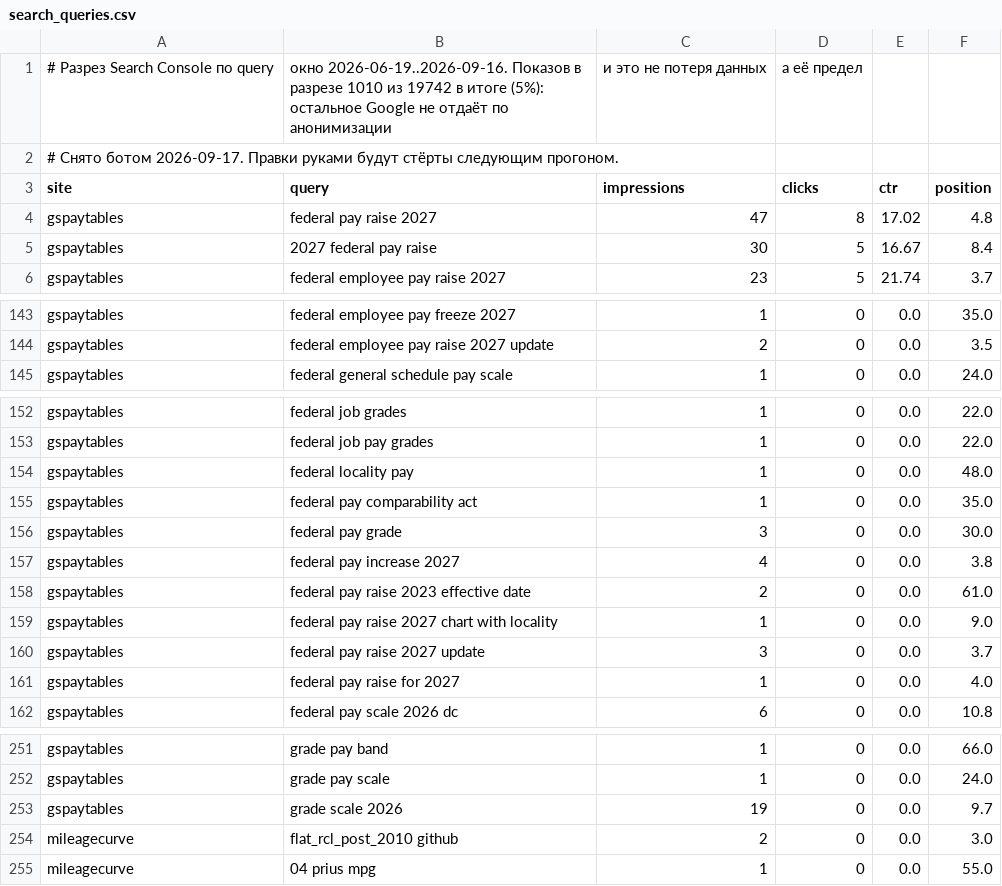
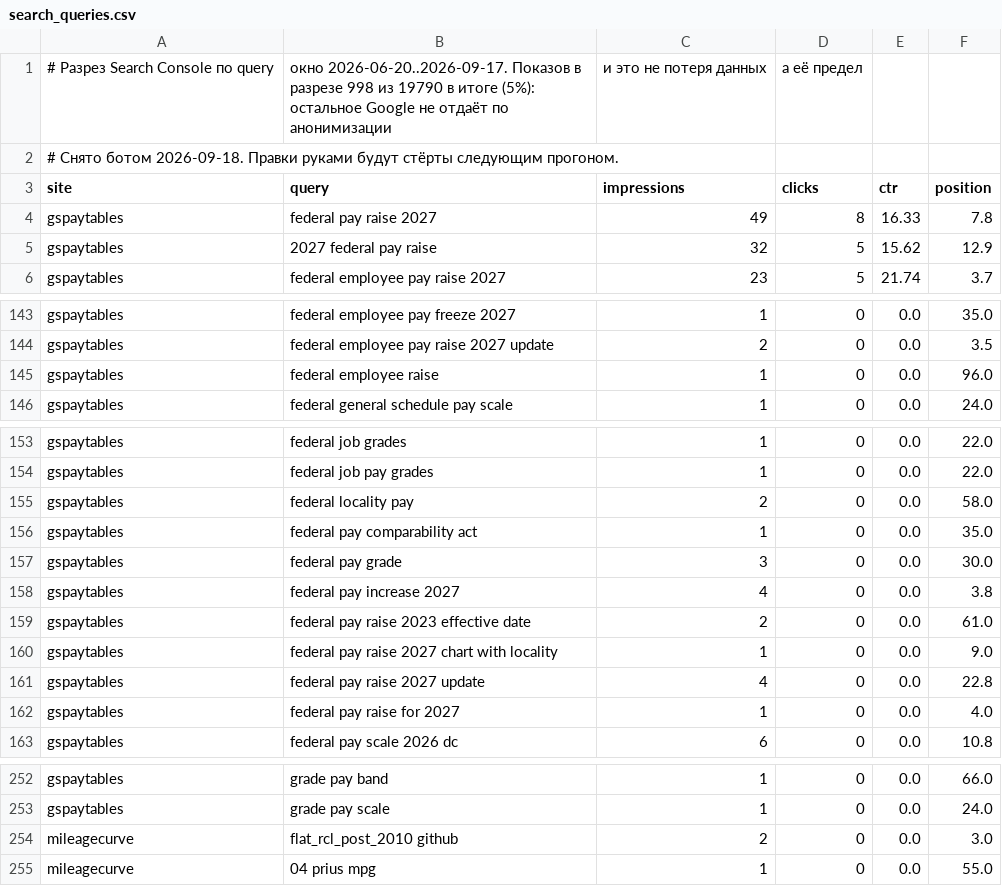
Before and after one commit to bilingoplusllc/web-properties, a CSV file: dashboard/data/search_queries.csv, drawn as a sheet; only a part is shown, gaps mark what is left out.

```diff
--- a/dashboard/data/search_queries.csv
+++ b/dashboard/data/search_queries.csv
@@ -1,6 +1,6 @@
-# Разрез Search Console по query, окно 2026-06-19..2026-09-16. Показов в разрезе 1010 из 19742 в итоге (5%): остальное Google не отдаёт по анонимизации, и это не потеря данных, а её предел
-# Снято ботом 2026-09-17. Правки руками будут стёрты следующим прогоном.
+# Разрез Search Console по query, окно 2026-06-20..2026-09-17. Показов в разрезе 998 из 19790 в итоге (5%): остальное Google не отдаёт по анонимизации, и это не потеря данных, а её предел
+# Снято ботом 2026-09-18. Правки руками будут стёрты следующим прогоном.
 site,query,impressions,clicks,ctr,position
-gspaytables,federal pay raise 2027,47,8,17.02,4.8
-gspaytables,2027 federal pay raise,30,5,16.67,8.4
+gspaytables,federal pay raise 2027,49,8,16.33,7.8
+gspaytables,2027 federal pay raise,32,5,15.62,12.9
 gspaytables,federal employee pay raise 2027,23,5,21.74,3.7
@@ -144,2 +144,3 @@ gspaytables,federal employee pay freeze 2027,1,0,0.0,35.0
 gspaytables,federal employee pay raise 2027 update,2,0,0.0,3.5
+gspaytables,federal employee raise,1,0,0.0,96.0
 gspaytables,federal general schedule pay scale,1,0,0.0,24.0
@@ -153,3 +154,3 @@ gspaytables,federal job grades,1,0,0.0,22.0
 gspaytables,federal job pay grades,1,0,0.0,22.0
-gspaytables,federal locality pay,1,0,0.0,48.0
+gspaytables,federal locality pay,2,0,0.0,58.0
 gspaytables,federal pay comparability act,1,0,0.0,35.0
@@ -159,3 +160,3 @@ gspaytables,federal pay raise 2023 effective date,2,0,0.0,61.0
 gspaytables,federal pay raise 2027 chart with locality,1,0,0.0,9.0
-gspaytables,federal pay raise 2027 update,3,0,0.0,3.7
+gspaytables,federal pay raise 2027 update,4,0,0.0,22.8
 gspaytables,federal pay raise for 2027,1,0,0.0,4.0
@@ -252,3 +253,2 @@ gspaytables,grade pay band,1,0,0.0,66.0
 gspaytables,grade pay scale,1,0,0.0,24.0
-gspaytables,grade scale 2026,19,0,0.0,9.7
 mileagecurve,"flat_rcl_post_2010" github,2,0,0.0,3.0
```
Also changed, not shown: dashboard/data/daily_search.csv, dashboard/data/ga4_channels.csv, 6 other files.
